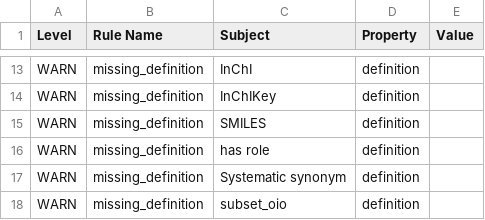
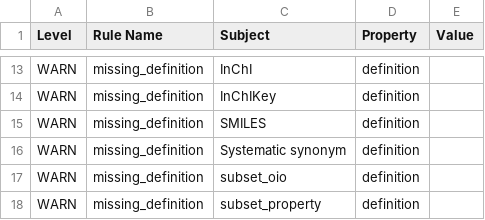
Before and after one commit to FlyBase/drosophila-phenotype-ontology, a TSV file: reports/dpo-edit-release.owl-obo-report.tsv, drawn as a sheet; only a part is shown, gaps mark what is left out; the shorter side is filled out with more unchanged rows; the diff names each change by its address in the sheet, - before the commit and + after, or states it on an @@ line.

Commit message:
release files 2022-01-24

```diff
--- a/reports/dpo-edit-release.owl-obo-report.tsv
+++ b/reports/dpo-edit-release.owl-obo-report.tsv
-row 16: WARN | missing_definition | has role | definition
```
Also changed, not shown: src/ontology/reports/dpo-edit-release.owl-obo-report.tsv, 46 other files.
